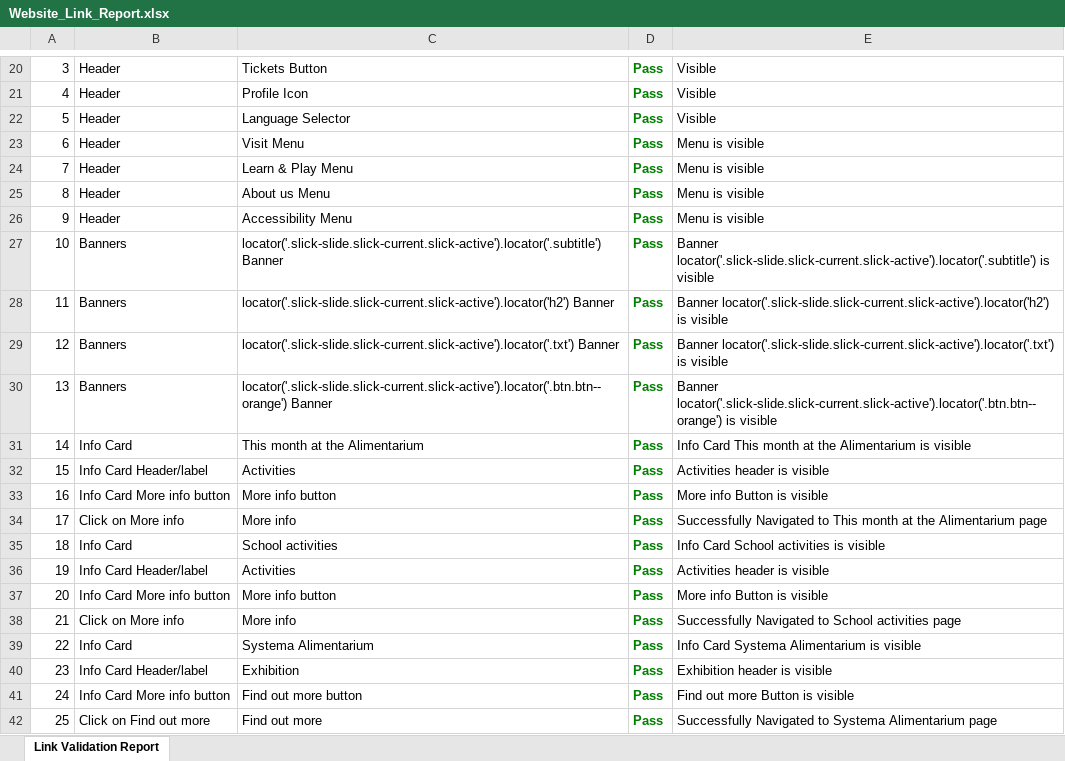
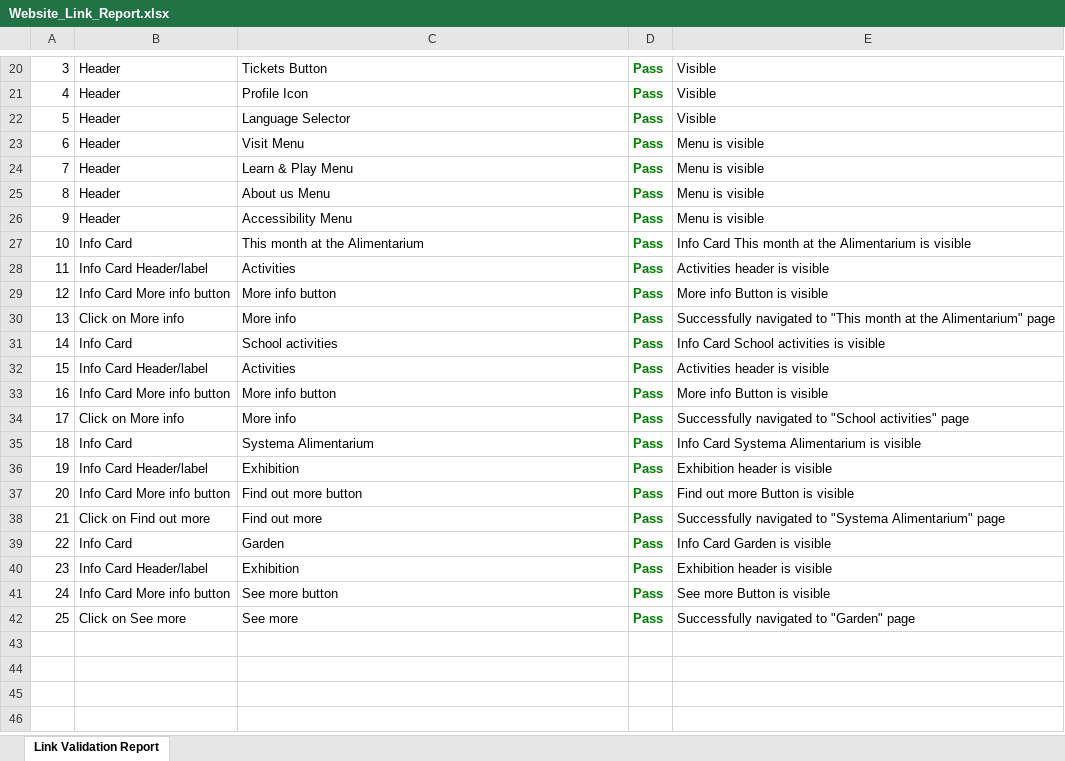
Before and after one commit to Lekhanhn/Automation-Alimentarium, an Excel workbook: reports/Website_Link_Report.xlsx, sheet Link Validation Report, drawn as a sheet; only a part is shown, gaps mark what is left out; values as stored, in another font and other column widths than the file's, no borders; the diff covers the shown part only; the diff names each change by its address in the sheet, - before the commit and + after, or states it on an @@ line.

```diff
--- a/reports/Website_Link_Report.xlsx (sheet Link Validation Report)
+++ b/reports/Website_Link_Report.xlsx (sheet Link Validation Report)
-B27: Banners
+B27: Info Card
-C27: locator('.slick-slide.slick-current.slick-active').locator('.subtitle') Banner
+C27: This month at the Alimentarium
-E27: Banner locator('.slick-slide.slick-current.slick-active').locator('.subtitle') is visible
+E27: Info Card This month at the Alimentarium is visible
-B28: Banners
+B28: Info Card Header/label
-C28: locator('.slick-slide.slick-current.slick-active').locator('h2') Banner
+C28: Activities
-E28: Banner locator('.slick-slide.slick-current.slick-active').locator('h2') is visible
+E28: Activities header is visible
-B29: Banners
+B29: Info Card More info button
-C29: locator('.slick-slide.slick-current.slick-active').locator('.txt') Banner
+C29: More info button
-E29: Banner locator('.slick-slide.slick-current.slick-active').locator('.txt') is visible
+E29: More info Button is visible
-B30: Banners
+B30: Click on More info
-C30: locator('.slick-slide.slick-current.slick-active').locator('.btn.btn--orange') Banner
+C30: More info
-E30: Banner locator('.slick-slide.slick-current.slick-active').locator('.btn.btn--orange') is visible
+E30: Successfully navigated to "This month at the Alimentarium" page
-C31: This month at the Alimentarium
+C31: School activities
-E31: Info Card This month at the Alimentarium is visible
+E31: Info Card School activities is visible
-E34: Successfully Navigated to This month at the Alimentarium page
+E34: Successfully navigated to "School activities" page
-C35: School activities
+C35: Systema Alimentarium
-E35: Info Card School activities is visible
+E35: Info Card Systema Alimentarium is visible
-C36: Activities
+C36: Exhibition
-E36: Activities header is visible
+E36: Exhibition header is visible
-C37: More info button
+C37: Find out more button
-E37: More info Button is visible
+E37: Find out more Button is visible
-B38: Click on More info
+B38: Click on Find out more
-C38: More info
+C38: Find out more
-E38: Successfully Navigated to School activities page
+E38: Successfully navigated to "Systema Alimentarium" page
-C39: Systema Alimentarium
+C39: Garden
-E39: Info Card Systema Alimentarium is visible
+E39: Info Card Garden is visible
-C41: Find out more button
+C41: See more button
-E41: Find out more Button is visible
+E41: See more Button is visible
-B42: Click on Find out more
+B42: Click on See more
-C42: Find out more
+C42: See more
-E42: Successfully Navigated to Systema Alimentarium page
+E42: Successfully navigated to "Garden" page
```
Also changed, not shown: 2 edited cells elsewhere in this sheet, 7 other files.
